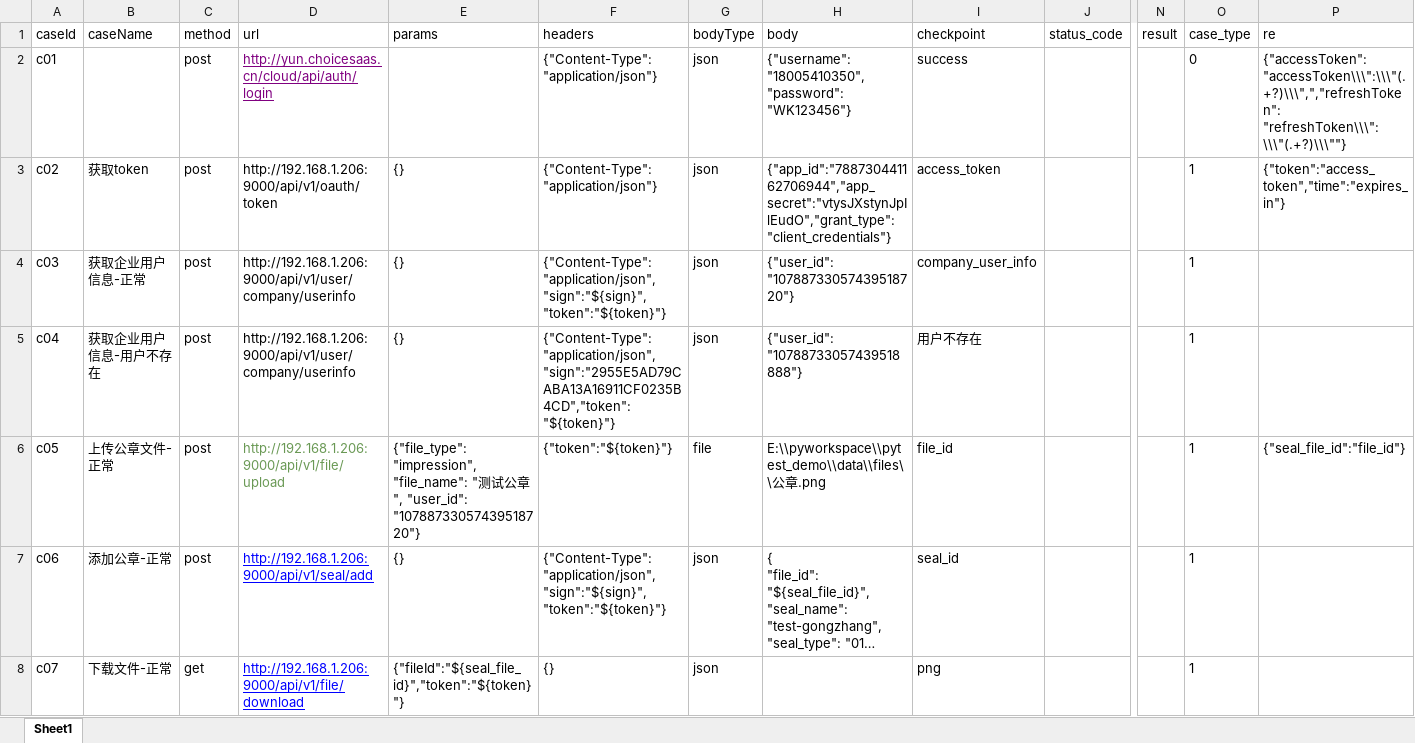
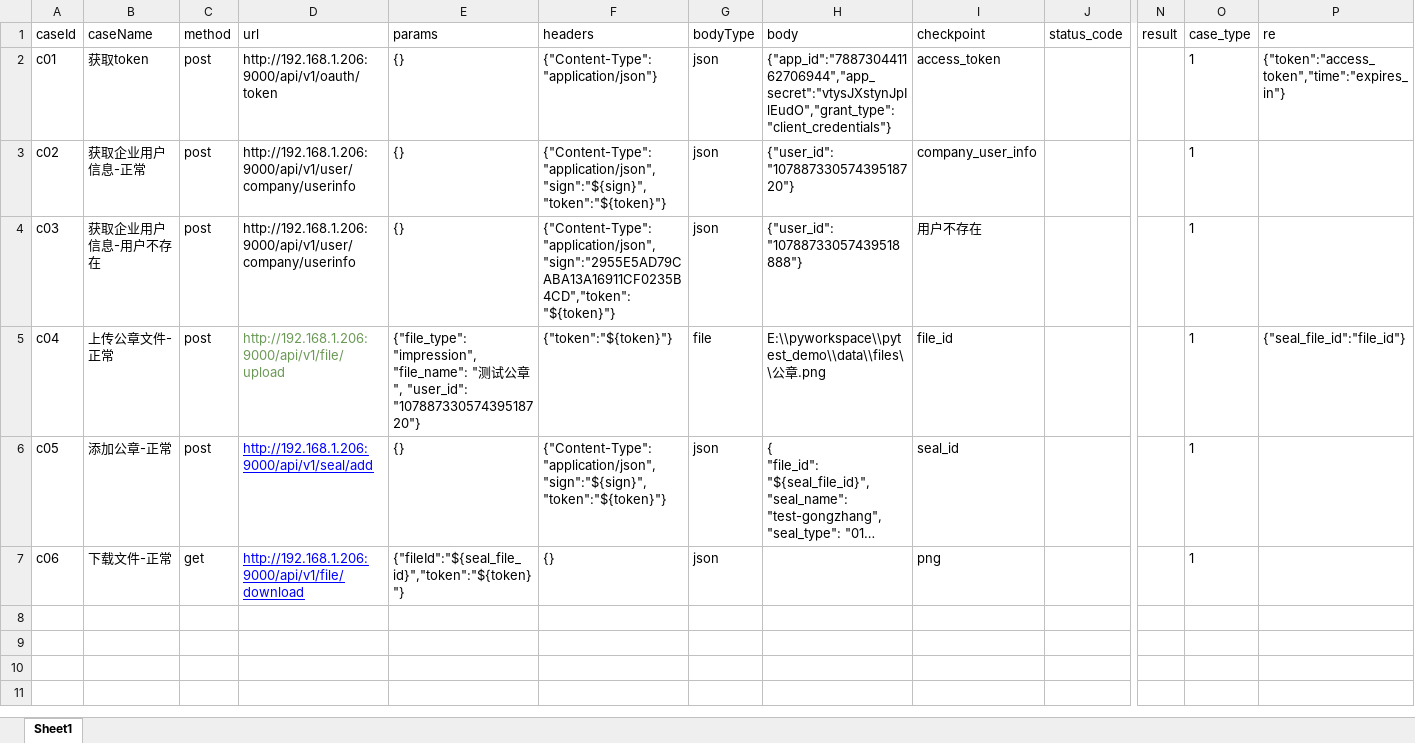
Before and after one commit to suheping/pytest_auto_plat, an Excel workbook: data/case1.xlsx, sheet Sheet1, drawn as a sheet; only a part is shown, gaps mark what is left out; long unchanged cells end in …; values as stored, in another font and other column widths than the file's, no borders; removed rows and columns are numbered as before the commit, all else as after; rows hold the shown columns only; the diff names each change by its address in the sheet, - before the commit and + after, or states it on an @@ line.

```diff
--- a/data/case1.xlsx (sheet Sheet1)
+++ b/data/case1.xlsx (sheet Sheet1)
-B2 (caseName): (empty)
+B2 (caseName): 获取token
-D2 (url): http://yun.choicesaas.cn/cloud/api/auth/login
+D2 (url): http://192.168.1.206:9000/api/v1/oauth/token
@@ D2 underline: on → off, text colour: #800080 → black @@
-E2 (params): (empty)
+E2 (params): {}
-H2 (body): {"username": "18005410350", "password": "WK123456"}
+H2 (body): {"app_id":"788730441162706944","app_secret":"vtysJXstynJpIlEudO","grant_type":"client_credentials"}
-I2 (checkpoint): success
+I2 (checkpoint): access_token
-O2 (case_type): 0
+O2 (case_type): 1
-P2 (re): {"accessToken": "accessToken\\\":\\\"(.+?)\\\",","refreshToken": "refreshToken\\\":\\\"(.+?)\\\""}
+P2 (re): {"token":"access_token","time":"expires_in"}
-B3 (caseName): 获取token
+B3 (caseName): 获取企业用户信息-正常
-D3 (url): http://192.168.1.206:9000/api/v1/oauth/token
+D3 (url): http://192.168.1.206:9000/api/v1/user/company/userinfo
-F3 (headers): {"Content-Type":"application/json"}
+F3 (headers): {"Content-Type":"application/json","sign":"${sign}","token":"${token}"}
-H3 (body): {"app_id":"788730441162706944","app_secret":"vtysJXstynJpIlEudO","grant_type":"client_credentials"}
+H3 (body): {"user_id": "10788733057439518720"}
-I3 (checkpoint): access_token
+I3 (checkpoint): company_user_info
-P3 (re): {"token":"access_token","time":"expires_in"}
+P3 (re): (empty)
-B4 (caseName): 获取企业用户信息-正常
+B4 (caseName): 获取企业用户信息-用户不存在
-F4 (headers): {"Content-Type":"application/json","sign":"${sign}","token":"${token}"}
+F4 (headers): {"Content-Type":"application/json","sign":"2955E5AD79CABA13A16911CF0235B4CD","token":"${token}"}
-H4 (body): {"user_id": "10788733057439518720"}
+H4 (body): {"user_id": "10788733057439518888"}
-I4 (checkpoint): company_user_info
+I4 (checkpoint): 用户不存在
-row 5: c04 | 获取企业用户信息-用户不存在 | post | http://192.168.1.206:9000/api/v1/user/company/userinfo | {} | {"Content-Type":"application/json","sign":"2955E5AD79CABA13A16911CF0235B4CD","token":"${token}"} | json | {"user_id": "10788733057439518888"} | 用户不存在 |  |  | 1
-A5 (caseId): c05
+A5 (caseId): c04
-A6 (caseId): c06
+A6 (caseId): c05
-A7 (caseId): c07
+A7 (caseId): c06
```
Also changed, not shown: data/case1_report.xlsx, 2 other files.
